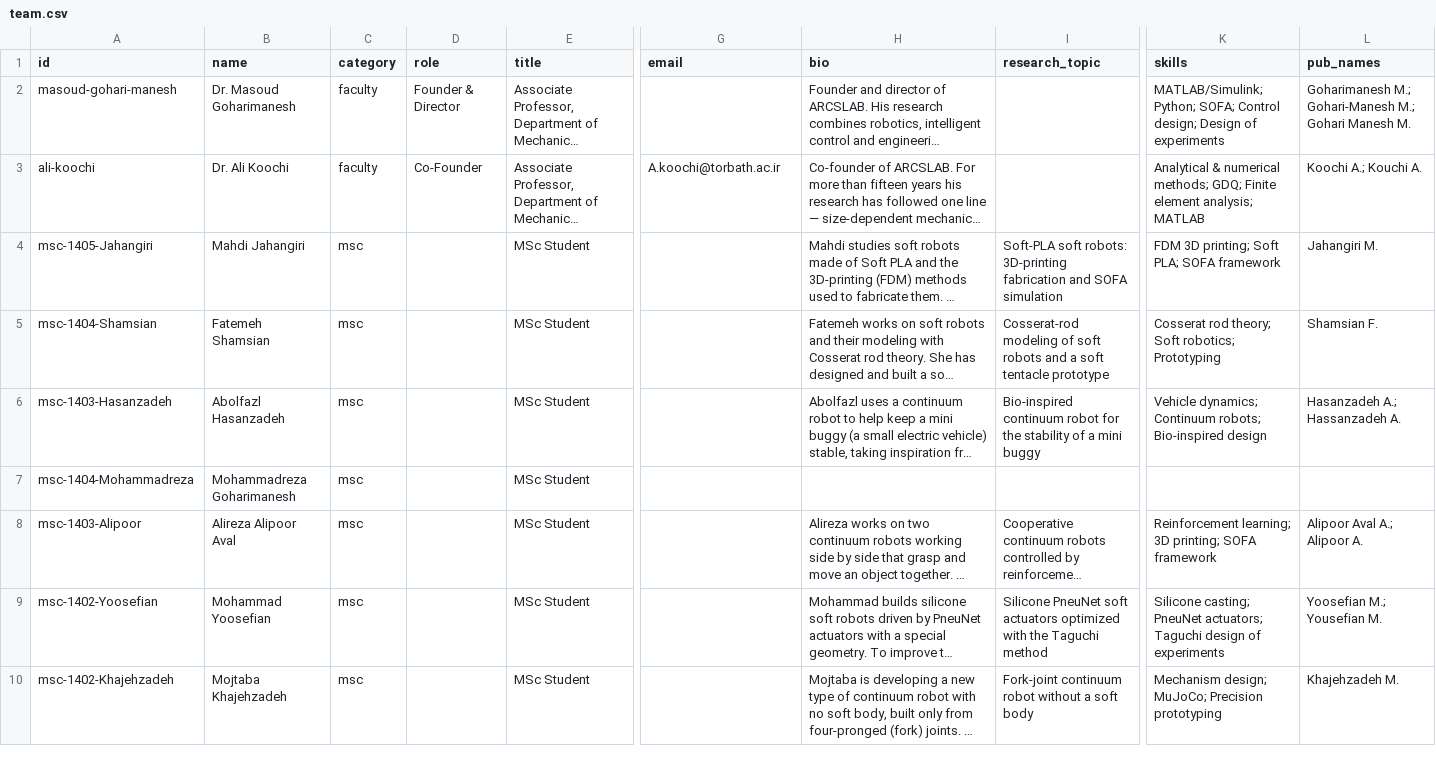
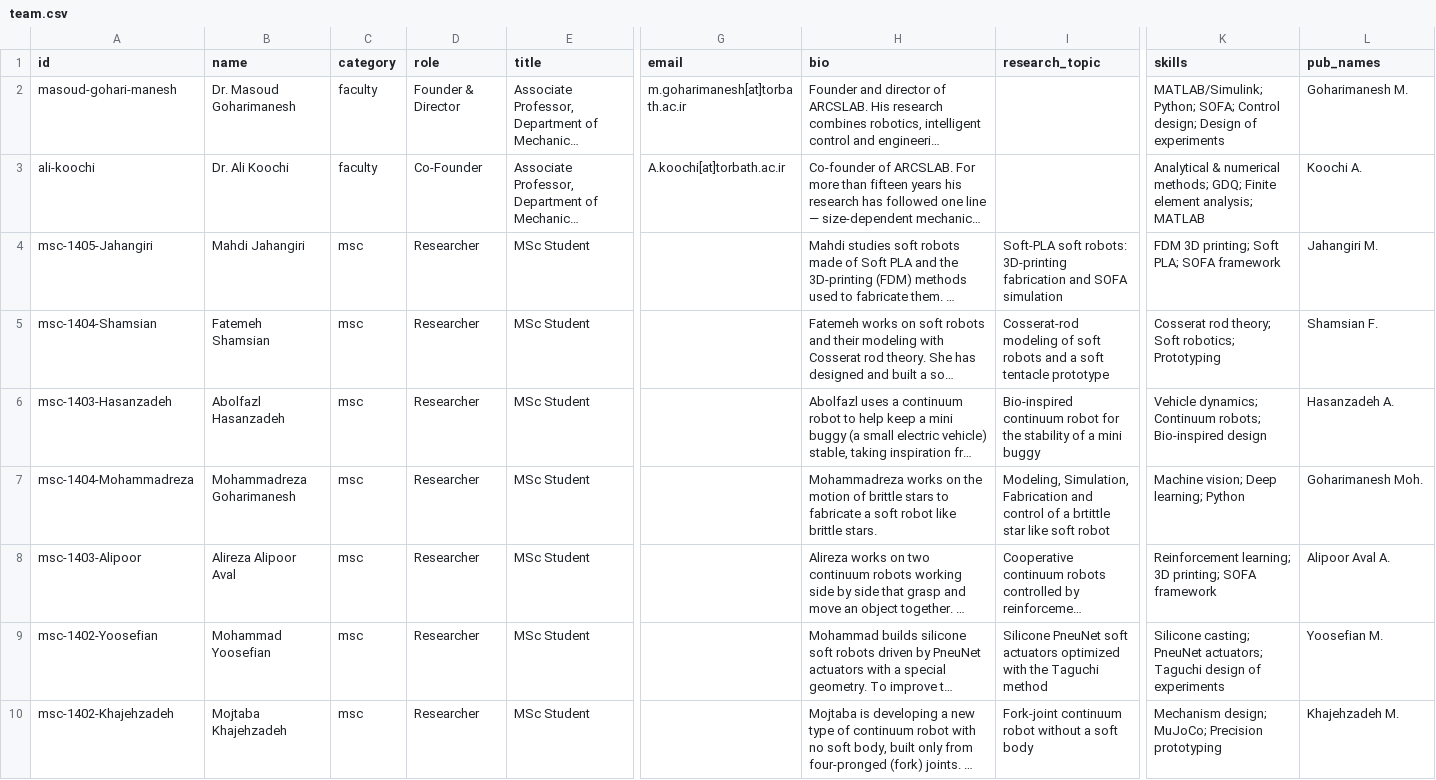
Before and after one commit to goharimanesh/arcslab, a CSV file: data/team.csv, drawn as a sheet; only a part is shown, gaps mark what is left out; long unchanged cells end in …; the diff covers the shown part only; the diff names each change by its address in the sheet, - before the commit and + after, or states it on an @@ line.

Commit message:
Update

```diff
--- a/data/team.csv
+++ b/data/team.csv
-G2 (email): (empty)
+G2 (email): m.goharimanesh[at]torbath.ac.ir
-L2 (pub_names): Goharimanesh M.; Gohari-Manesh M.; Gohari Manesh M.
+L2 (pub_names): Goharimanesh M.
-G3 (email): A.koochi@torbath.ac.ir
+G3 (email): A.koochi[at]torbath.ac.ir
-L3 (pub_names): Koochi A.; Kouchi A.
+L3 (pub_names): Koochi A.
-D4:D10 (role): (empty)
+D4:D10 (role): Researcher
-L6 (pub_names): Hasanzadeh A.; Hassanzadeh A.
+L6 (pub_names): Hasanzadeh A.
-H7 (bio): (empty)
+H7 (bio): Mohammadreza works on the motion of brittle stars to fabricate a soft robot like brittle stars.
-I7 (research_topic): (empty)
+I7 (research_topic): Modeling, Simulation, Fabrication and control of a brtittle star like soft robot
-K7 (skills): (empty)
+K7 (skills): Machine vision; Deep learning; Python
-L7 (pub_names): (empty)
+L7 (pub_names): Goharimanesh Moh.
-L8 (pub_names): Alipoor Aval A.; Alipoor A.
+L8 (pub_names): Alipoor Aval A.
-L9 (pub_names): Yoosefian M.; Yousefian M.
+L9 (pub_names): Yoosefian M.
```
Also changed, not shown: 1 added row, 1 removed row and 11 edited cells elsewhere in this file.
